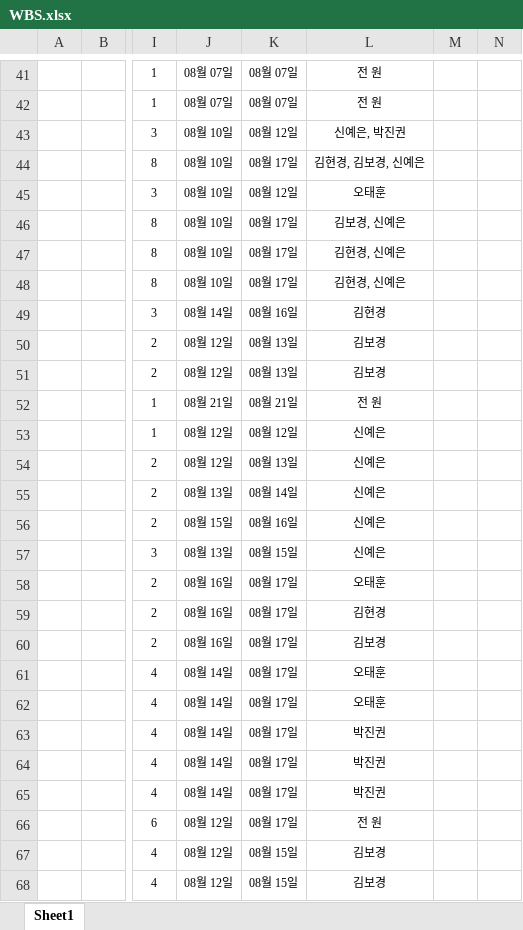
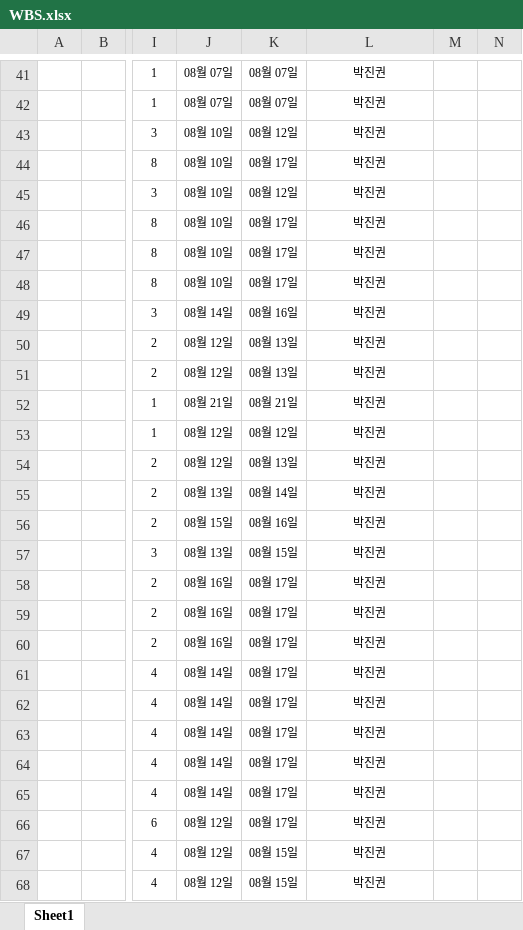
Before and after one commit to jinkwonpark/Chunjae_IT_Edu-Per-Proj01, an Excel workbook: WBS.xlsx, sheet Sheet1, drawn as a sheet; only a part is shown, gaps mark what is left out; values as stored, in another font and other column widths than the file's, no borders; the diff covers the shown part only; the diff names each change by its address in the sheet, - before the commit and + after, or states it on an @@ line.

```diff
--- a/WBS.xlsx (sheet Sheet1)
+++ b/WBS.xlsx (sheet Sheet1)
-L41:L42: 전 원
+L41:L42: 박진권
-L43: 신예은, 박진권
+L43: 박진권
-L44: 김현경, 김보경, 신예은
+L44: 박진권
-L45: 오태훈
+L45: 박진권
-L46: 김보경, 신예은
+L46: 박진권
-L47:L48: 김현경, 신예은
+L47:L48: 박진권
-L49: 김현경
+L49: 박진권
-L50:L51: 김보경
+L50:L51: 박진권
-L52: 전 원
+L52: 박진권
-L53:L57: 신예은
+L53:L57: 박진권
-L58: 오태훈
+L58: 박진권
-L59: 김현경
+L59: 박진권
-L60: 김보경
+L60: 박진권
-L61:L62: 오태훈
+L61:L62: 박진권
-L66: 전 원
+L66: 박진권
-L67:L68: 김보경
+L67:L68: 박진권
```
Also changed, not shown: 41 edited cells elsewhere in this sheet, 10 other files.
